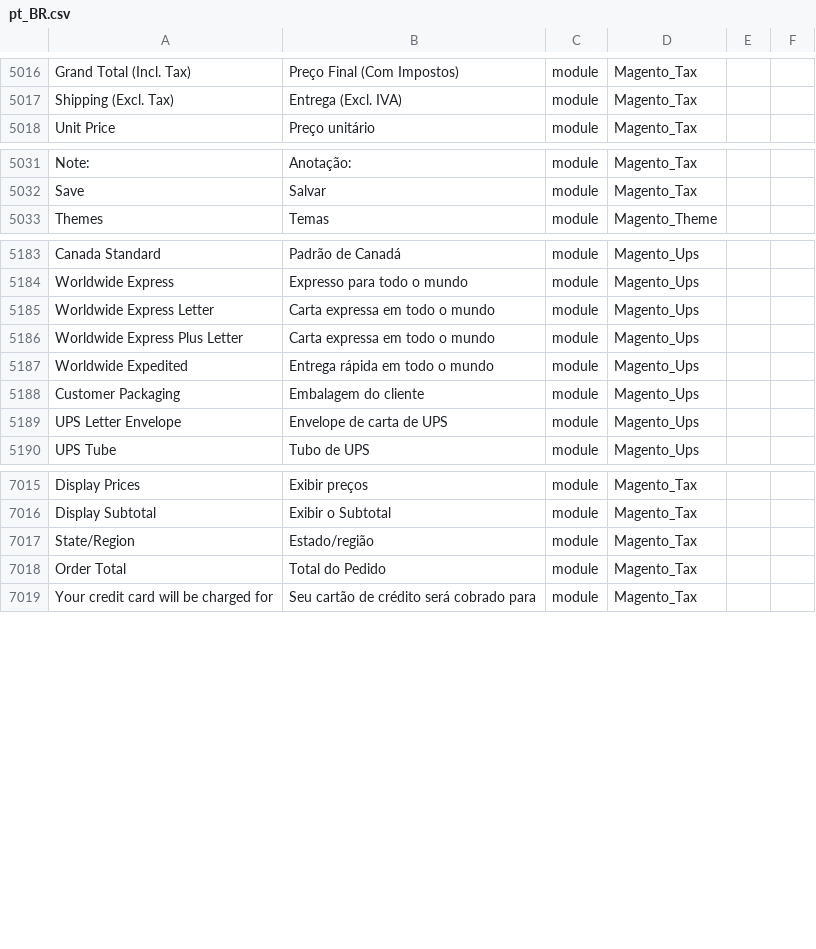
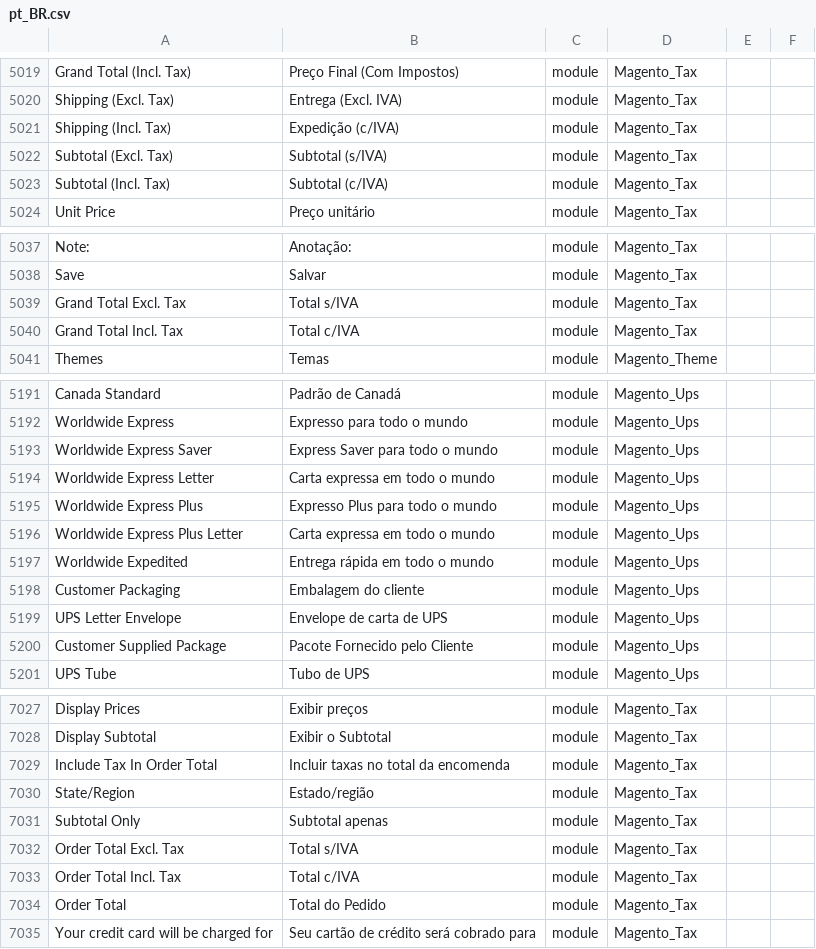
Before and after one commit to Magento2Translations/language_pt_br, a CSV file: pt_BR.csv, drawn as a sheet; only a part is shown, gaps mark what is left out; the diff covers the shown part only; the diff names each change by its address in the sheet, - before the commit and + after, or states it on an @@ line.

```diff
--- a/pt_BR.csv
+++ b/pt_BR.csv
+row 5021: Shipping (Incl. Tax) | Expedição (c/IVA) | module | Magento_Tax
+row 5022: Subtotal (Excl. Tax) | Subtotal (s/IVA) | module | Magento_Tax
+row 5023: Subtotal (Incl. Tax) | Subtotal (c/IVA) | module | Magento_Tax
+row 5039: Grand Total Excl. Tax | Total s/IVA | module | Magento_Tax
+row 5040: Grand Total Incl. Tax | Total c/IVA | module | Magento_Tax
+row 5193: Worldwide Express Saver | Express Saver para todo o mundo | module | Magento_Ups
+row 5195: Worldwide Express Plus | Expresso Plus para todo o mundo | module | Magento_Ups
+row 5200: Customer Supplied Package | Pacote Fornecido pelo Cliente | module | Magento_Ups
+row 7029: Include Tax In Order Total | Incluir taxas no total da encomenda | module | Magento_Tax
+row 7031: Subtotal Only | Subtotal apenas | module | Magento_Tax
+row 7032: Order Total Excl. Tax | Total s/IVA | module | Magento_Tax
+row 7033: Order Total Incl. Tax | Total c/IVA | module | Magento_Tax
```
Also changed, not shown: 4 added rows and 23 edited cells elsewhere in this file, 1 other file.
